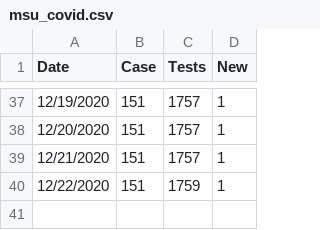
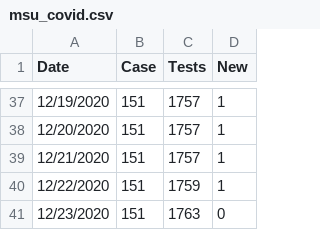
Before and after one commit to Paradoxdruid/msu-covid-tracker, a CSV file: msu_covid.csv, drawn as a sheet; only a part is shown, gaps mark what is left out.

Commit message:
Updated data

```diff
--- a/msu_covid.csv
+++ b/msu_covid.csv
@@ -40 +40,2 @@ Date,Case,Tests,New
 12/22/2020,151,1759,1
+12/23/2020,151,1763,0
```
